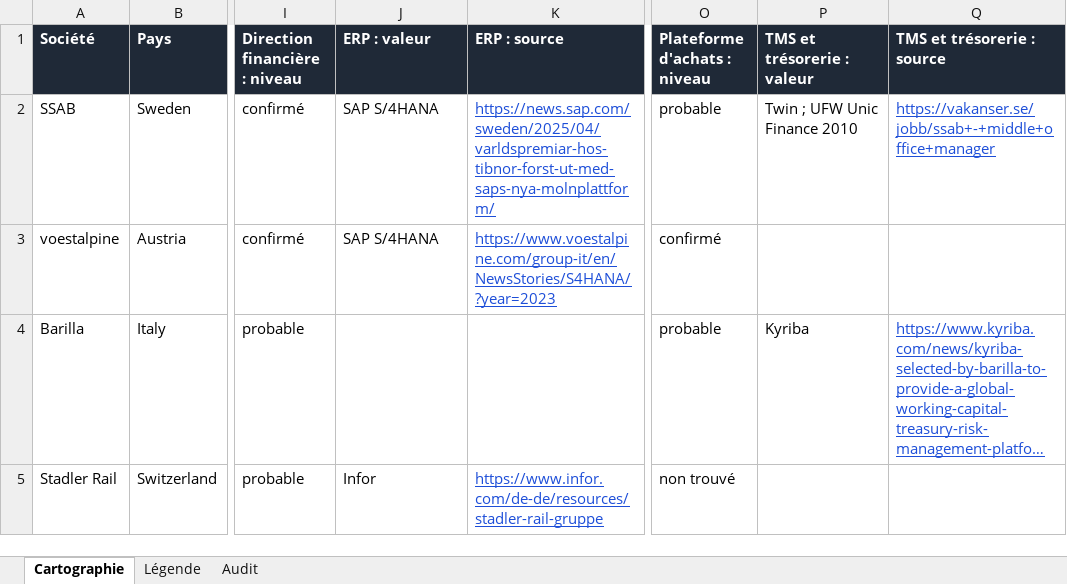
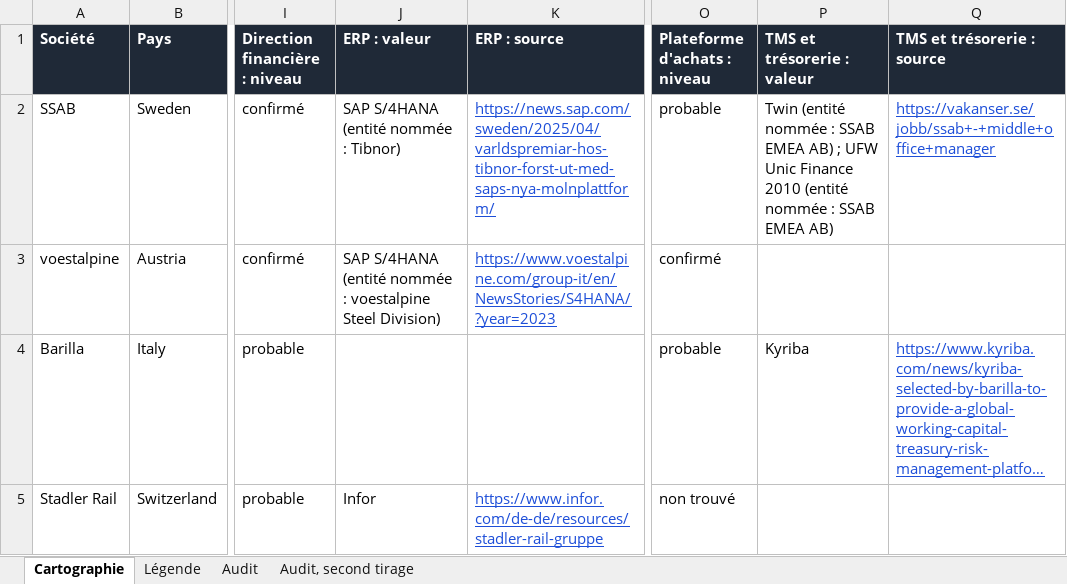
Before and after one commit to FiExplorer11020/prepa-rdv, an Excel workbook: sorties/livrables/cartographie.xlsx, sheet Cartographie, drawn as a sheet; only a part is shown, gaps mark what is left out; long unchanged cells end in …; values as stored, in another font and other column widths than the file's, no borders; the diff covers the shown part only; the diff names each change by its address in the sheet, - before the commit and + after, or states it on an @@ line.

```diff
--- a/sorties/livrables/cartographie.xlsx (sheet Cartographie)
+++ b/sorties/livrables/cartographie.xlsx (sheet Cartographie)
+sheet tab: Audit, second tirage
-J2 (ERP : valeur): SAP S/4HANA
+J2 (ERP : valeur): SAP S/4HANA (entité nommée : Tibnor)
-P2 (TMS et trésorerie : valeur): Twin ; UFW Unic Finance 2010
+P2 (TMS et trésorerie : valeur): Twin (entité nommée : SSAB EMEA AB) ; UFW Unic Finance 2010 (entité nommée : SSAB EMEA AB)
-J3 (ERP : valeur): SAP S/4HANA
+J3 (ERP : valeur): SAP S/4HANA (entité nommée : voestalpine Steel Division)
```
Also changed, not shown: 13 edited cells elsewhere in this sheet, sheet Audit, sorties/livrables/trouvailles.xlsx, 47 other files.
